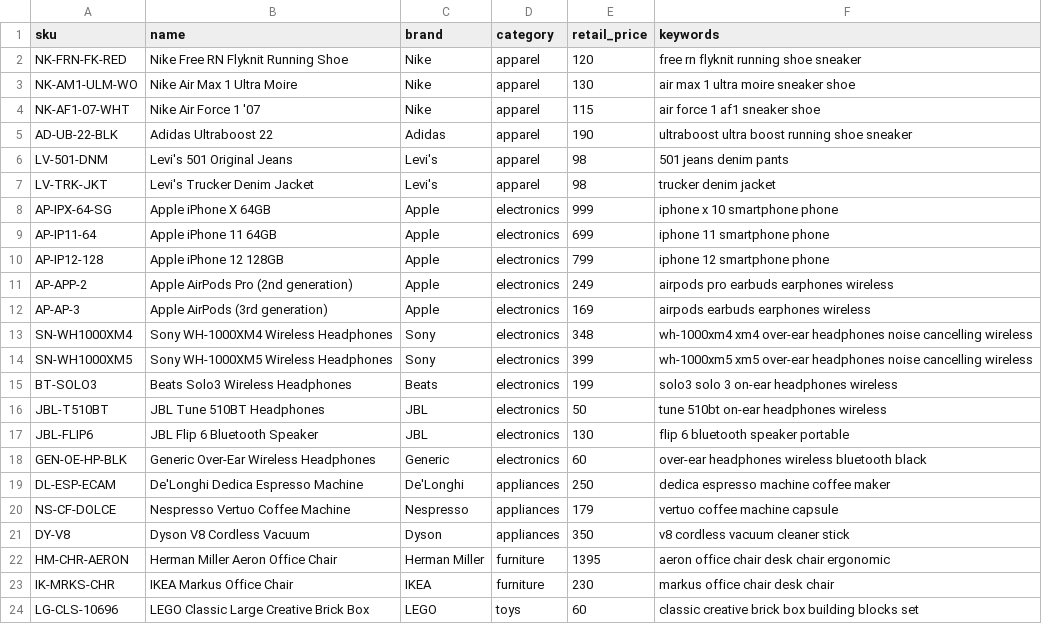
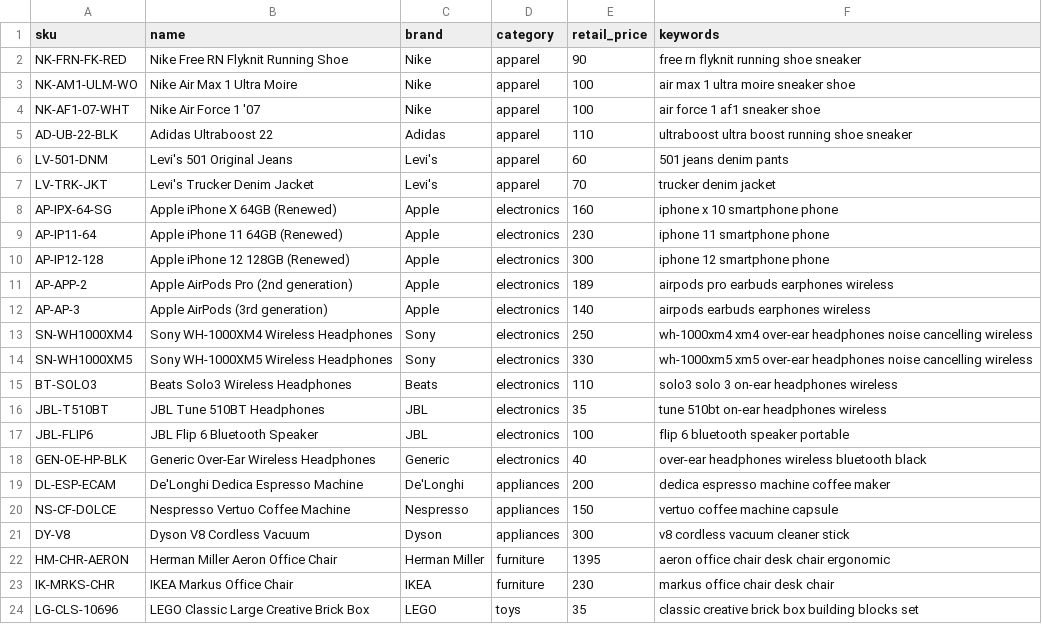
Before and after one commit to GenZzzzzzzz/Reconomy, a CSV file: data/catalog.csv, drawn as a sheet.

Commit message:
More realistic original prices
- AI now estimates today's street price (low/typical/high + basis) at mainstream US retailers,
  never launch MSRP; discontinued models priced at clearance/renewed; conservative when unsure
- logic.js: typical price clamped to the AI's own range; legacy single field still supported
- Catalog matcher: model numbers and generations must match exactly (no 1st-gen -> 2nd-gen price)
- Sample catalog repriced to approximate current street prices; unit tests for the matcher
- Price tile shows the street-price range and the AI's pricing basis

```diff
--- a/data/catalog.csv
+++ b/data/catalog.csv
@@ -1,24 +1,24 @@
 sku,name,brand,category,retail_price,keywords
-NK-FRN-FK-RED,Nike Free RN Flyknit Running Shoe,Nike,apparel,120,free rn flyknit running shoe sneaker
-NK-AM1-ULM-WO,Nike Air Max 1 Ultra Moire,Nike,apparel,130,air max 1 ultra moire sneaker shoe
-NK-AF1-07-WHT,Nike Air Force 1 '07,Nike,apparel,115,air force 1 af1 sneaker shoe
-AD-UB-22-BLK,Adidas Ultraboost 22,Adidas,apparel,190,ultraboost ultra boost running shoe sneaker
-LV-501-DNM,Levi's 501 Original Jeans,Levi's,apparel,98,501 jeans denim pants
-LV-TRK-JKT,Levi's Trucker Denim Jacket,Levi's,apparel,98,trucker denim jacket
-AP-IPX-64-SG,Apple iPhone X 64GB,Apple,electronics,999,iphone x 10 smartphone phone
-AP-IP11-64,Apple iPhone 11 64GB,Apple,electronics,699,iphone 11 smartphone phone
-AP-IP12-128,Apple iPhone 12 128GB,Apple,electronics,799,iphone 12 smartphone phone
-AP-APP-2,Apple AirPods Pro (2nd generation),Apple,electronics,249,airpods pro earbuds earphones wireless
-AP-AP-3,Apple AirPods (3rd generation),Apple,electronics,169,airpods earbuds earphones wireless
-SN-WH1000XM4,Sony WH-1000XM4 Wireless Headphones,Sony,electronics,348,wh-1000xm4 xm4 over-ear headphones noise cancelling wireless
-SN-WH1000XM5,Sony WH-1000XM5 Wireless Headphones,Sony,electronics,399,wh-1000xm5 xm5 over-ear headphones noise cancelling wireless
-BT-SOLO3,Beats Solo3 Wireless Headphones,Beats,electronics,199,solo3 solo 3 on-ear headphones wireless
-JBL-T510BT,JBL Tune 510BT Headphones,JBL,electronics,50,tune 510bt on-ear headphones wireless
-JBL-FLIP6,JBL Flip 6 Bluetooth Speaker,JBL,electronics,130,flip 6 bluetooth speaker portable
-GEN-OE-HP-BLK,Generic Over-Ear Wireless Headphones,Generic,electronics,60,over-ear headphones wireless bluetooth black
-DL-ESP-ECAM,De'Longhi Dedica Espresso Machine,De'Longhi,appliances,250,dedica espresso machine coffee maker
-NS-CF-DOLCE,Nespresso Vertuo Coffee Machine,Nespresso,appliances,179,vertuo coffee machine capsule
-DY-V8,Dyson V8 Cordless Vacuum,Dyson,appliances,350,v8 cordless vacuum cleaner stick
+NK-FRN-FK-RED,Nike Free RN Flyknit Running Shoe,Nike,apparel,90,free rn flyknit running shoe sneaker
+NK-AM1-ULM-WO,Nike Air Max 1 Ultra Moire,Nike,apparel,100,air max 1 ultra moire sneaker shoe
+NK-AF1-07-WHT,Nike Air Force 1 '07,Nike,apparel,100,air force 1 af1 sneaker shoe
+AD-UB-22-BLK,Adidas Ultraboost 22,Adidas,apparel,110,ultraboost ultra boost running shoe sneaker
+LV-501-DNM,Levi's 501 Original Jeans,Levi's,apparel,60,501 jeans denim pants
+LV-TRK-JKT,Levi's Trucker Denim Jacket,Levi's,apparel,70,trucker denim jacket
+AP-IPX-64-SG,Apple iPhone X 64GB (Renewed),Apple,electronics,160,iphone x 10 smartphone phone
+AP-IP11-64,Apple iPhone 11 64GB (Renewed),Apple,electronics,230,iphone 11 smartphone phone
+AP-IP12-128,Apple iPhone 12 128GB (Renewed),Apple,electronics,300,iphone 12 smartphone phone
+AP-APP-2,Apple AirPods Pro (2nd generation),Apple,electronics,189,airpods pro earbuds earphones wireless
+AP-AP-3,Apple AirPods (3rd generation),Apple,electronics,140,airpods earbuds earphones wireless
+SN-WH1000XM4,Sony WH-1000XM4 Wireless Headphones,Sony,electronics,250,wh-1000xm4 xm4 over-ear headphones noise cancelling wireless
+SN-WH1000XM5,Sony WH-1000XM5 Wireless Headphones,Sony,electronics,330,wh-1000xm5 xm5 over-ear headphones noise cancelling wireless
+BT-SOLO3,Beats Solo3 Wireless Headphones,Beats,electronics,110,solo3 solo 3 on-ear headphones wireless
+JBL-T510BT,JBL Tune 510BT Headphones,JBL,electronics,35,tune 510bt on-ear headphones wireless
+JBL-FLIP6,JBL Flip 6 Bluetooth Speaker,JBL,electronics,100,flip 6 bluetooth speaker portable
+GEN-OE-HP-BLK,Generic Over-Ear Wireless Headphones,Generic,electronics,40,over-ear headphones wireless bluetooth black
+DL-ESP-ECAM,De'Longhi Dedica Espresso Machine,De'Longhi,appliances,200,dedica espresso machine coffee maker
+NS-CF-DOLCE,Nespresso Vertuo Coffee Machine,Nespresso,appliances,150,vertuo coffee machine capsule
+DY-V8,Dyson V8 Cordless Vacuum,Dyson,appliances,300,v8 cordless vacuum cleaner stick
 HM-CHR-AERON,Herman Miller Aeron Office Chair,Herman Miller,furniture,1395,aeron office chair desk chair ergonomic
 IK-MRKS-CHR,IKEA Markus Office Chair,IKEA,furniture,230,markus office chair desk chair
-LG-CLS-10696,LEGO Classic Large Creative Brick Box,LEGO,toys,60,classic creative brick box building blocks set
+LG-CLS-10696,LEGO Classic Large Creative Brick Box,LEGO,toys,35,classic creative brick box building blocks set
```
Also changed, not shown: 9 other files.
